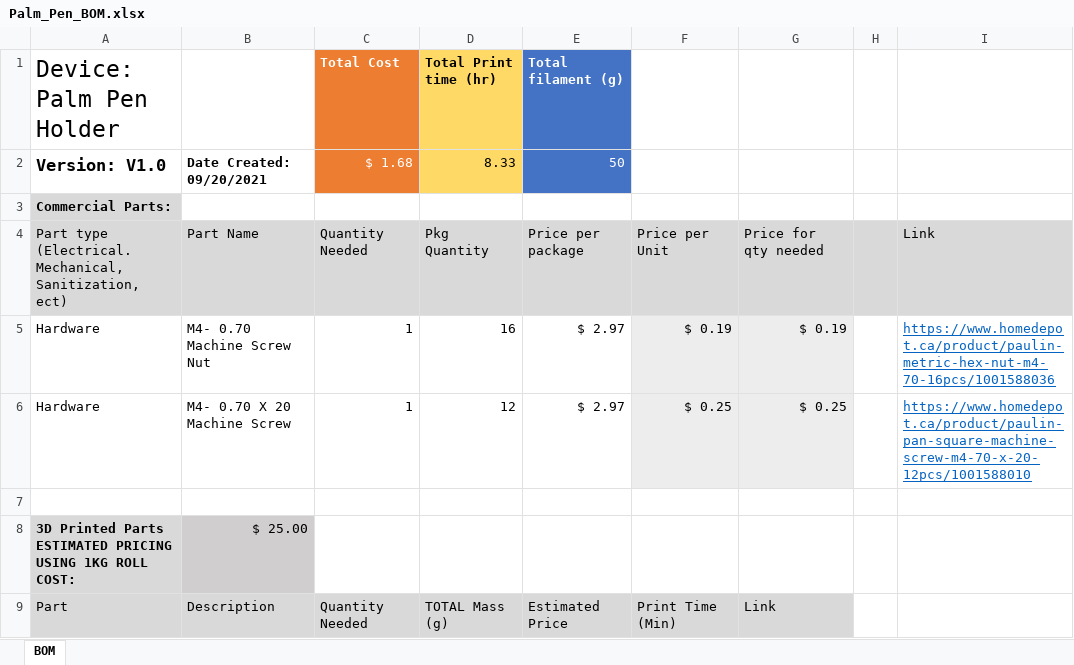
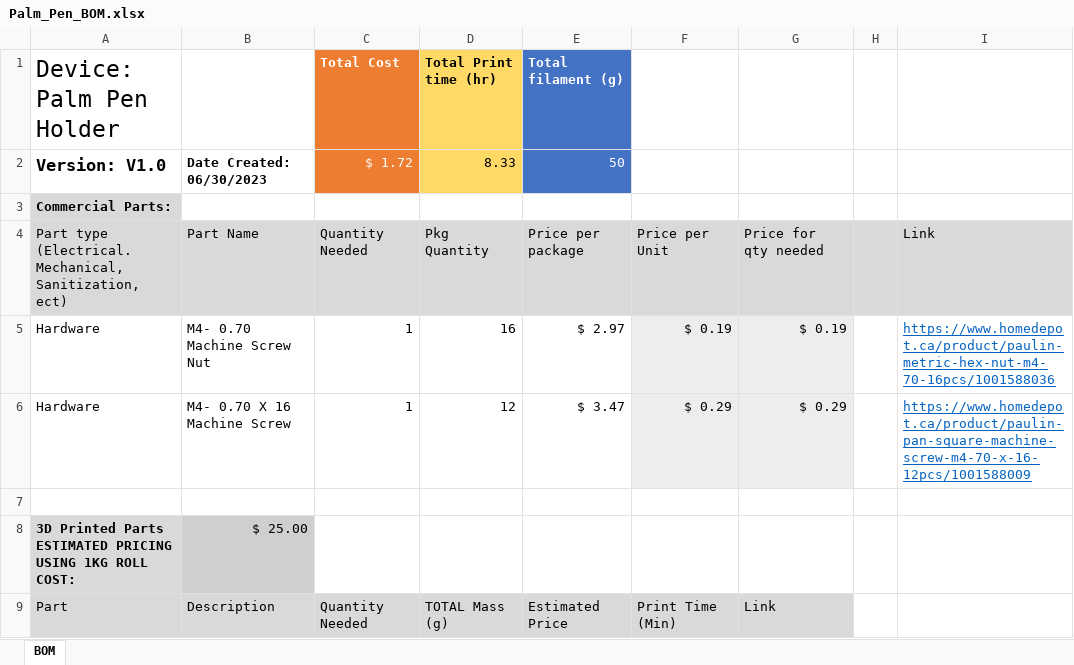
Before and after one commit to makersmakingchange/Palm-Pen-Holder, an Excel workbook: Documentation/Palm_Pen_BOM.xlsx, sheet BOM, drawn as a sheet; only a part is shown; values as stored, in another font and other column widths than the file's, no borders; the diff names each change by its address in the sheet, - before the commit and + after, or states it on an @@ line.

Commit message:
Updated Documentation

```diff
--- a/Documentation/Palm_Pen_BOM.xlsx (sheet BOM)
+++ b/Documentation/Palm_Pen_BOM.xlsx (sheet BOM)
-B2: Date Created: 09/20/2021
+B2: Date Created: 06/30/2023
-C2 (Total Cost): $ 1.68
+C2 (Total Cost): $ 1.72
-B6: M4- 0.70 X 20 Machine Screw
+B6: M4- 0.70 X 16 Machine Screw
-E6 (Total filament (g)): $ 2.97
+E6 (Total filament (g)): $ 3.47
-F6: $ 0.25
+F6: $ 0.29
-G6: $ 0.25
+G6: $ 0.29
-I6: https://www.homedepot.ca/product/paulin-pan-square-machine-screw-m4-70-x-20-12pcs/1001588010
+I6: https://www.homedepot.ca/product/paulin-pan-square-machine-screw-m4-70-x-16-12pcs/1001588009
```
Also changed, not shown: 2 other files.
